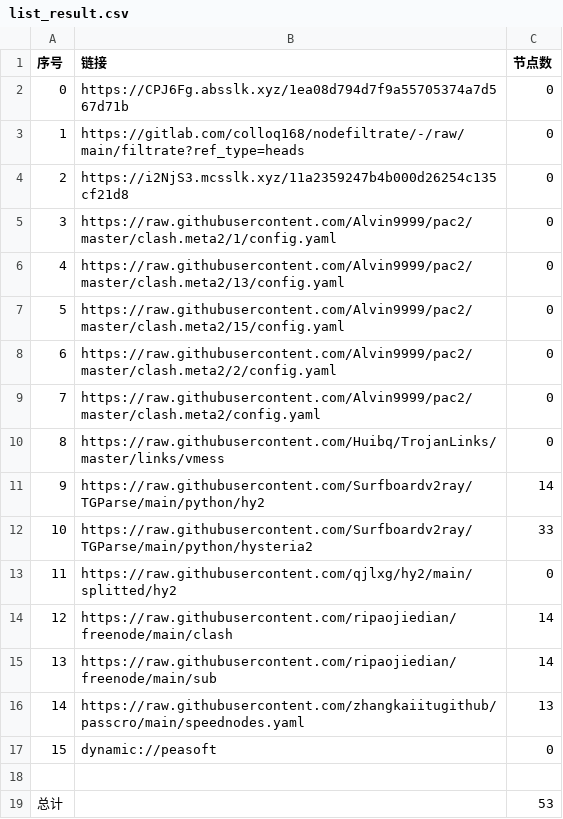
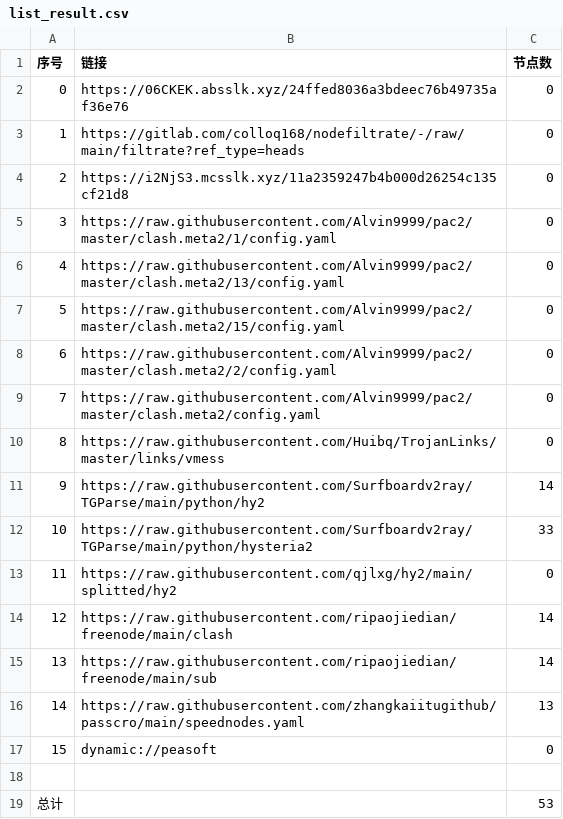
Before and after one commit to rf916711-del/AutoMergePublicNodes, a CSV file: list_result.csv, drawn as a sheet.

```diff
--- a/list_result.csv
+++ b/list_result.csv
@@ -1,3 +1,3 @@
 序号,链接,节点数
-0,https://CPJ6Fg.absslk.xyz/1ea08d794d7f9a55705374a7d567d71b,0
+0,https://06CKEK.absslk.xyz/24ffed8036a3bdeec76b49735af36e76,0
 1,https://gitlab.com/colloq168/nodefiltrate/-/raw/main/filtrate?ref_type=heads,0
```
Also changed, not shown: 3 other files.
